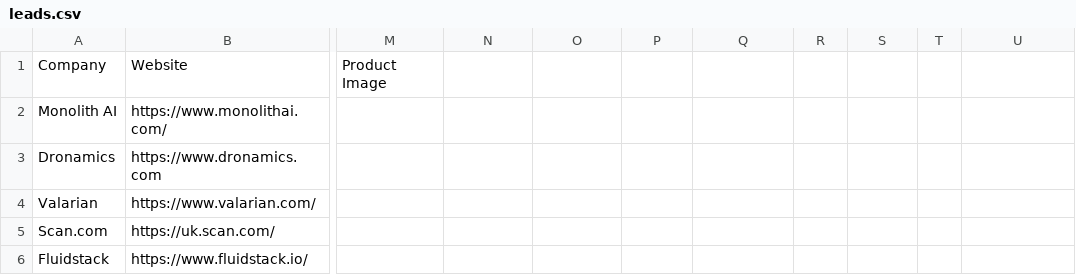
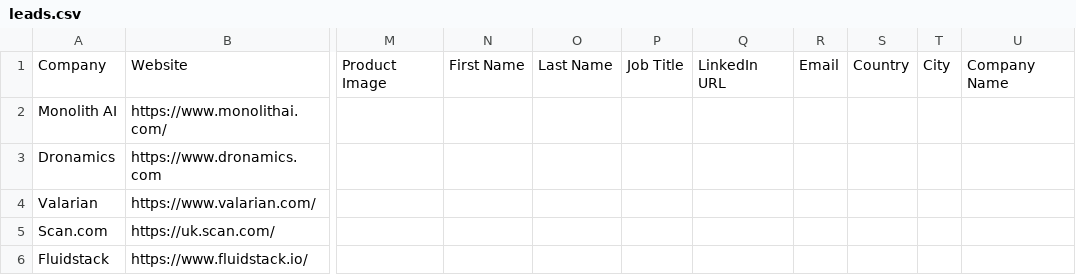
Before and after one commit to designbizkot/jennie-bizdev, a CSV file: leads.csv, drawn as a sheet; only a part is shown, gaps mark what is left out; the diff names each change by its address in the sheet, - before the commit and + after, or states it on an @@ line.

```diff
--- a/leads.csv
+++ b/leads.csv
-N1: (empty)
+N1: First Name
-O1: (empty)
+O1: Last Name
-P1: (empty)
+P1: Job Title
-Q1: (empty)
+Q1: LinkedIn URL
-R1: (empty)
+R1: Email
-S1: (empty)
+S1: Country
-T1: (empty)
+T1: City
-U1: (empty)
+U1: Company Name
```
Also changed, not shown: 1 other file.
